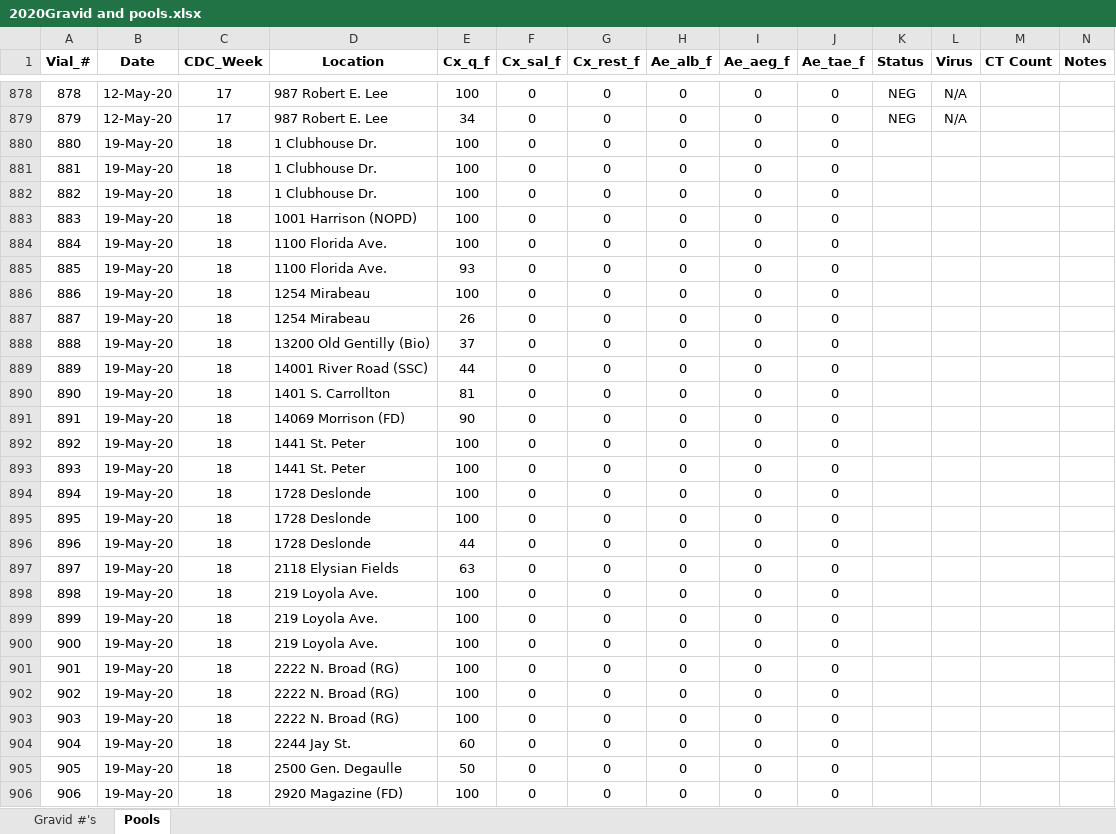
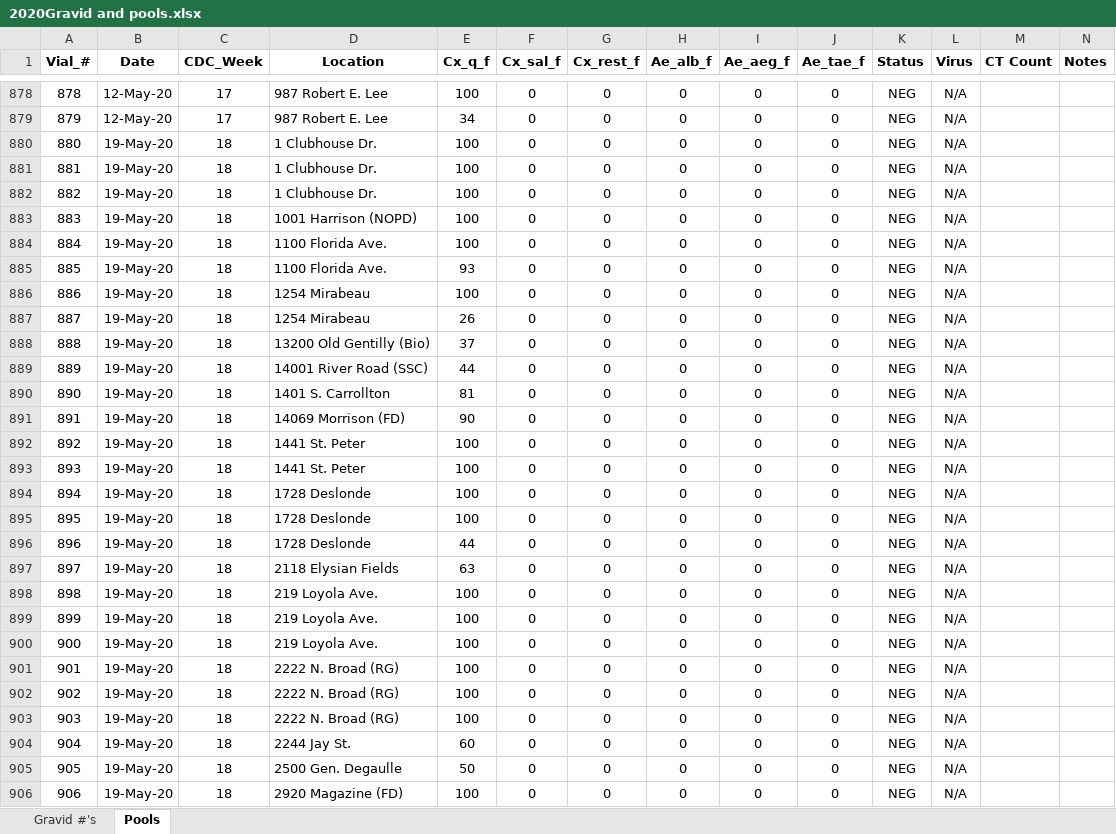
Before and after one commit to myermark/NOMosqVis, an Excel workbook: 2020/Gravid/2020Gravid and pools.xlsx, sheet Pools, drawn as a sheet; only a part is shown, gaps mark what is left out; values as stored, in another font and other column widths than the file's, no borders; conditional formats not drawn; the diff covers the shown part only; the diff names each change by its address in the sheet, - before the commit and + after, or states it on an @@ line.

```diff
--- a/2020/Gravid/2020Gravid and pools.xlsx (sheet Pools)
+++ b/2020/Gravid/2020Gravid and pools.xlsx (sheet Pools)
-K880:K906 (Status): (empty)
+K880:K906 (Status): NEG
-L880:L906 (Virus): (empty)
+L880:L906 (Virus): N/A
```
Also changed, not shown: other rows of this sheet, sheet Gravid #'s, LSU Surveillance/LSU_BG_DataSheet.xlsx, 11 other files.
